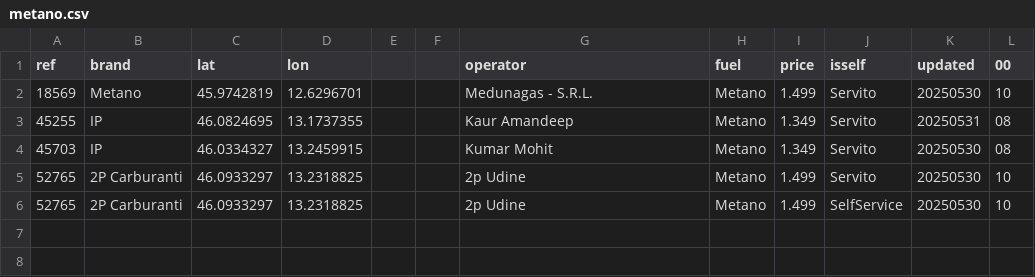
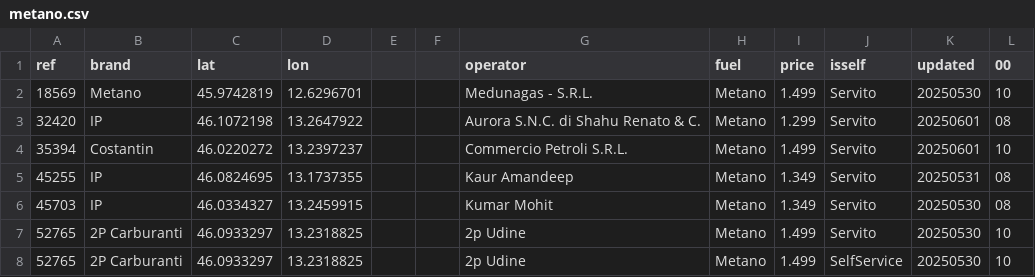
Before and after one commit to cascafico/FuelPrices, a CSV file: metano.csv, drawn as a sheet.

```diff
--- a/metano.csv
+++ b/metano.csv
@@ -2,2 +2,4 @@ ref;brand;lat;lon;;;operator;fuel;price;isself;updated;00
 18569;Metano;45.9742819;12.6296701;;;Medunagas - S.R.L.;Metano;1.499;Servito;20250530;10
+32420;IP;46.1072198;13.2647922;;;Aurora S.N.C. di Shahu Renato & C.;Metano;1.299;Servito;20250601;08
+35394;Costantin;46.0220272;13.2397237;;;Commercio Petroli S.R.L.;Metano;1.499;Servito;20250601;10
 45255;IP;46.0824695;13.1737355;;;Kaur Amandeep;Metano;1.349;Servito;20250531;08
```
Also changed, not shown: benzina.csv, fuel.csv, 3 other files.
